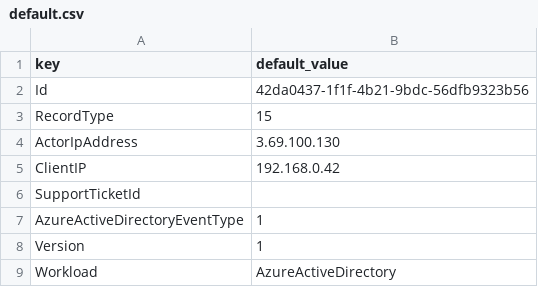
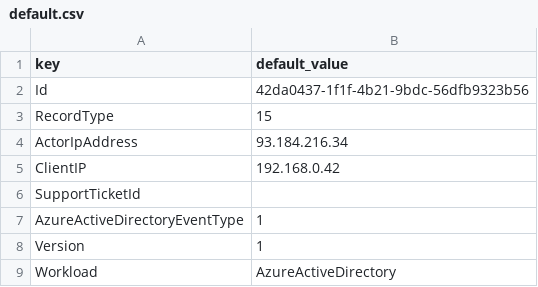
Before and after one commit to DevoInc/pCraft, a CSV file: logwriter/templates/microsoft/azure/activedirectory/default.csv, drawn as a sheet; only a part is shown.

Commit message:
Adding the mswin o365 login from azure.

```diff
--- a/logwriter/templates/microsoft/azure/activedirectory/default.csv
+++ b/logwriter/templates/microsoft/azure/activedirectory/default.csv
@@ -3,3 +3,3 @@ Id,42da0437-1f1f-4b21-9bdc-56dfb9323b56
 RecordType,15
-ActorIpAddress,"3.69.100.130"
+ActorIpAddress,93.184.216.34
 ClientIP,192.168.0.42
```
Also changed, not shown: 1 other file.
